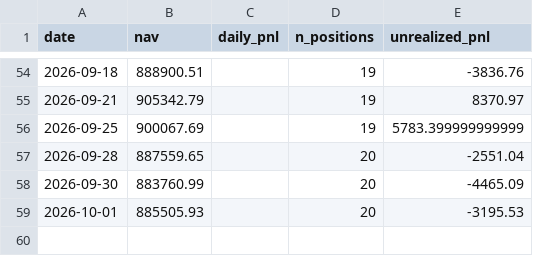
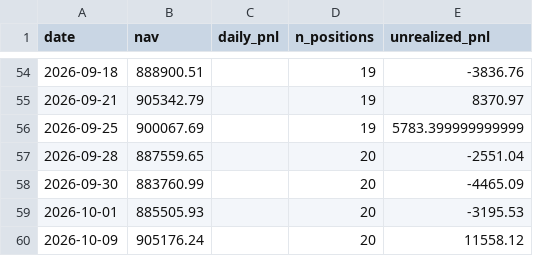
Before and after one commit to isaacnicas/quant-portfolio, a CSV file: data/live_performance.csv, drawn as a sheet; only a part is shown, gaps mark what is left out; the diff names each change by its address in the sheet, - before the commit and + after, or states it on an @@ line.

Commit message:
daily update 2026-10-09

```diff
--- a/data/live_performance.csv
+++ b/data/live_performance.csv
+row 60: 2026-10-09 | 905176.24 |  | 20 | 11558.12
```
Also changed, not shown: 2 other files.
